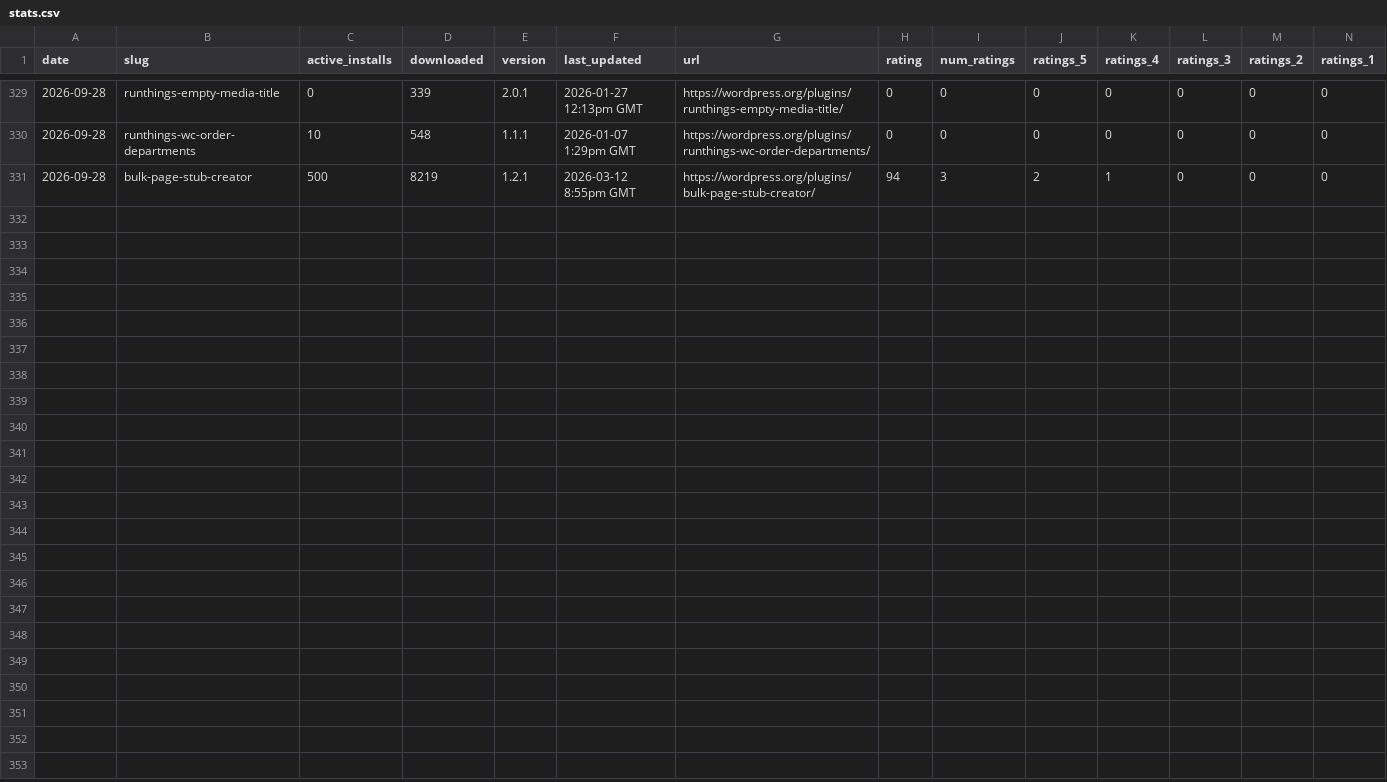
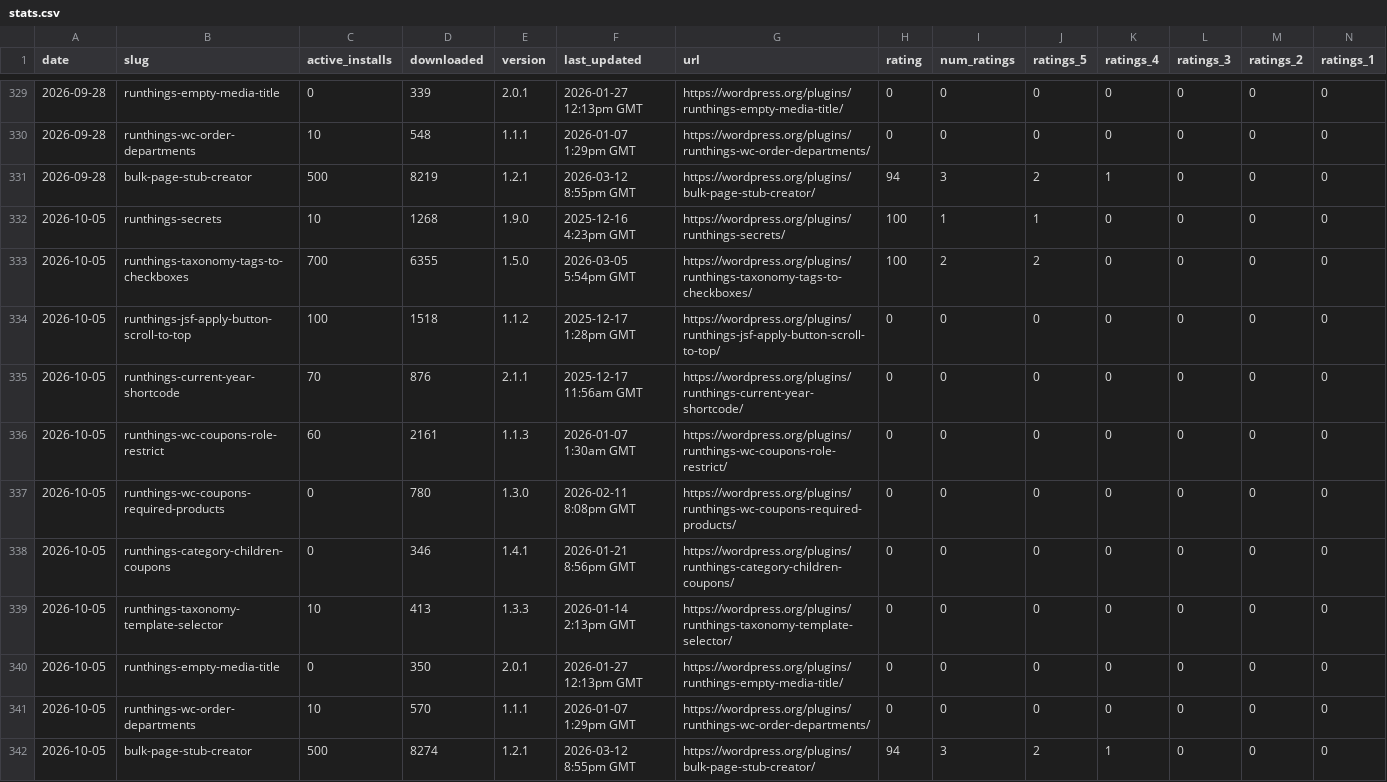
Before and after one commit to runthings-dev/plugin-stats, a CSV file: stats.csv, drawn as a sheet; only a part is shown, gaps mark what is left out.

```diff
--- a/stats.csv
+++ b/stats.csv
@@ -331 +331,12 @@ date,slug,active_installs,downloaded,version,last_updated,url,rating,num_ratings
 2026-09-28,bulk-page-stub-creator,500,8219,1.2.1,2026-03-12 8:55pm GMT,https://wordpress.org/plugins/bulk-page-stub-creator/,94,3,2,1,0,0,0
+2026-10-05,runthings-secrets,10,1268,1.9.0,2025-12-16 4:23pm GMT,https://wordpress.org/plugins/runthings-secrets/,100,1,1,0,0,0,0
+2026-10-05,runthings-taxonomy-tags-to-checkboxes,700,6355,1.5.0,2026-03-05 5:54pm GMT,https://wordpress.org/plugins/runthings-taxonomy-tags-to-checkboxes/,100,2,2,0,0,0,0
+2026-10-05,runthings-jsf-apply-button-scroll-to-top,100,1518,1.1.2,2025-12-17 1:28pm GMT,https://wordpress.org/plugins/runthings-jsf-apply-button-scroll-to-top/,0,0,0,0,0,0,0
+2026-10-05,runthings-current-year-shortcode,70,876,2.1.1,2025-12-17 11:56am GMT,https://wordpress.org/plugins/runthings-current-year-shortcode/,0,0,0,0,0,0,0
+2026-10-05,runthings-wc-coupons-role-restrict,60,2161,1.1.3,2026-01-07 1:30am GMT,https://wordpress.org/plugins/runthings-wc-coupons-role-restrict/,0,0,0,0,0,0,0
+2026-10-05,runthings-wc-coupons-required-products,0,780,1.3.0,2026-02-11 8:08pm GMT,https://wordpress.org/plugins/runthings-wc-coupons-required-products/,0,0,0,0,0,0,0
+2026-10-05,runthings-category-children-coupons,0,346,1.4.1,2026-01-21 8:56pm GMT,https://wordpress.org/plugins/runthings-category-children-coupons/,0,0,0,0,0,0,0
+2026-10-05,runthings-taxonomy-template-selector,10,413,1.3.3,2026-01-14 2:13pm GMT,https://wordpress.org/plugins/runthings-taxonomy-template-selector/,0,0,0,0,0,0,0
+2026-10-05,runthings-empty-media-title,0,350,2.0.1,2026-01-27 12:13pm GMT,https://wordpress.org/plugins/runthings-empty-media-title/,0,0,0,0,0,0,0
+2026-10-05,runthings-wc-order-departments,10,570,1.1.1,2026-01-07 1:29pm GMT,https://wordpress.org/plugins/runthings-wc-order-departments/,0,0,0,0,0,0,0
+2026-10-05,bulk-page-stub-creator,500,8274,1.2.1,2026-03-12 8:55pm GMT,https://wordpress.org/plugins/bulk-page-stub-creator/,94,3,2,1,0,0,0
```
Also changed, not shown: 12 other files.
